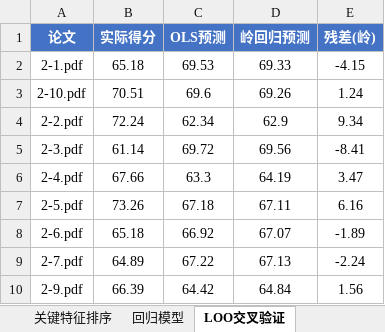
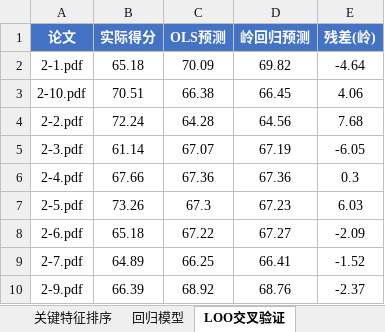
Before and after one commit to Eureka-ka/miniature-octo-potato, an Excel workbook: output/problem2_stats.xlsx, sheet LOO交叉验证, drawn as a sheet; values as stored, in another font and other column widths than the file's, no borders; the diff names each change by its address in the sheet, - before the commit and + after, or states it on an @@ line.

```diff
--- a/output/problem2_stats.xlsx (sheet LOO交叉验证)
+++ b/output/problem2_stats.xlsx (sheet LOO交叉验证)
-C2 (OLS预测): 69.53
+C2 (OLS预测): 70.09
-D2 (岭回归预测): 69.33
+D2 (岭回归预测): 69.82
-E2 (残差(岭)): -4.15
+E2 (残差(岭)): -4.64
-C3 (OLS预测): 69.6
+C3 (OLS预测): 66.38
-D3 (岭回归预测): 69.26
+D3 (岭回归预测): 66.45
-E3 (残差(岭)): 1.24
+E3 (残差(岭)): 4.06
-C4 (OLS预测): 62.34
+C4 (OLS预测): 64.28
-D4 (岭回归预测): 62.9
+D4 (岭回归预测): 64.56
-E4 (残差(岭)): 9.34
+E4 (残差(岭)): 7.68
-C5 (OLS预测): 69.72
+C5 (OLS预测): 67.07
-D5 (岭回归预测): 69.56
+D5 (岭回归预测): 67.19
-E5 (残差(岭)): -8.41
+E5 (残差(岭)): -6.05
-C6 (OLS预测): 63.3
+C6 (OLS预测): 67.36
-D6 (岭回归预测): 64.19
+D6 (岭回归预测): 67.36
-E6 (残差(岭)): 3.47
+E6 (残差(岭)): 0.3
-C7 (OLS预测): 67.18
+C7 (OLS预测): 67.3
-D7 (岭回归预测): 67.11
+D7 (岭回归预测): 67.23
-E7 (残差(岭)): 6.16
+E7 (残差(岭)): 6.03
-C8 (OLS预测): 66.92
+C8 (OLS预测): 67.22
-D8 (岭回归预测): 67.07
+D8 (岭回归预测): 67.27
-E8 (残差(岭)): -1.89
+E8 (残差(岭)): -2.09
-C9 (OLS预测): 67.22
+C9 (OLS预测): 66.25
-D9 (岭回归预测): 67.13
+D9 (岭回归预测): 66.41
-E9 (残差(岭)): -2.24
+E9 (残差(岭)): -1.52
-C10 (OLS预测): 64.42
+C10 (OLS预测): 68.92
-D10 (岭回归预测): 64.84
+D10 (岭回归预测): 68.76
-E10 (残差(岭)): 1.56
+E10 (残差(岭)): -2.37
```
Also changed, not shown: sheet 敏感性-单样本剔除, sheet Bootstrap系数, sheet 回归模型, sheet 质量调整因子, output/problem1_results.xlsx, output/problem2_features.xlsx, 9 other files.
